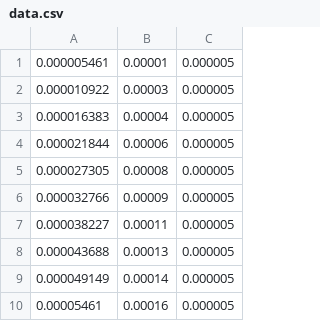
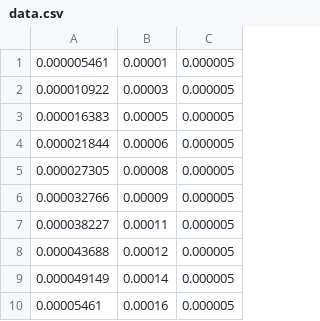
Before and after one commit to dszablonski/Michelson-Interferometer, a CSV file: Calibration 3/data.csv, drawn as a sheet.

```diff
--- a/Calibration 3/data.csv
+++ b/Calibration 3/data.csv
@@ -2,3 +2,3 @@
 0.000010922,0.00003,0.000005
-0.000016383,0.00004,0.000005
+0.000016383,0.00005,0.000005
 0.000021844,0.00006,0.000005
@@ -7,3 +7,3 @@
 0.000038227,0.00011,0.000005
-0.000043688,0.00013,0.000005
+0.000043688,0.00012,0.000005
 0.000049149,0.00014,0.000005
```
Also changed, not shown: Blue Wavelength/data.csv, Orange Wavelegth/data.csv, 19 other files.
